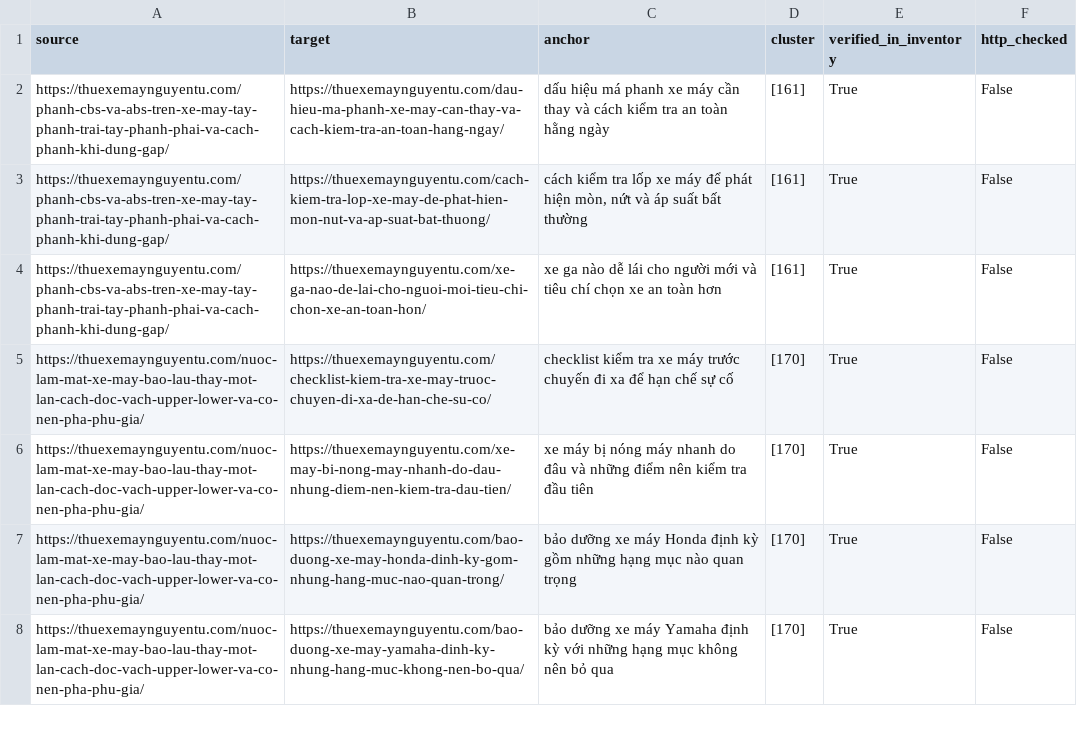
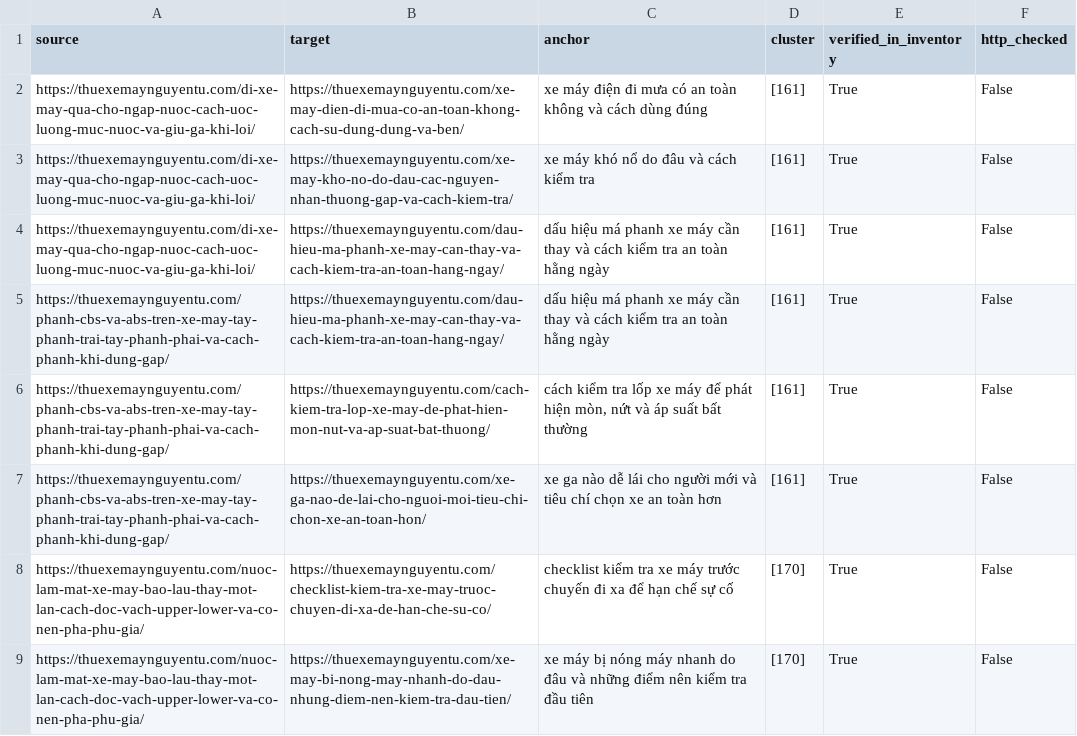
Before and after one commit to thuexemayhanoi/wp-writer, a CSV file: reports/internal-links.csv, drawn as a sheet; only a part is shown; the shorter side is filled out with more unchanged rows.

```diff
--- a/reports/internal-links.csv
+++ b/reports/internal-links.csv
@@ -1,2 +1,5 @@
 source,target,anchor,cluster,verified_in_inventory,http_checked
+https://thuexemaynguyentu.com/di-xe-may-qua-cho-ngap-nuoc-cach-uoc-luong-muc-nuoc-va-giu-ga-khi-loi/,https://thuexemaynguyentu.com/xe-may-dien-di-mua-co-an-toan-khong-cach-su-dung-dung-va-ben/,xe máy điện đi mưa có an toàn không và cách dùng đúng,[161],True,False
+https://thuexemaynguyentu.com/di-xe-may-qua-cho-ngap-nuoc-cach-uoc-luong-muc-nuoc-va-giu-ga-khi-loi/,https://thuexemaynguyentu.com/xe-may-kho-no-do-dau-cac-nguyen-nhan-thuong-gap-va-cach-kiem-tra/,xe máy khó nổ do đâu và cách kiểm tra,[161],True,False
+https://thuexemaynguyentu.com/di-xe-may-qua-cho-ngap-nuoc-cach-uoc-luong-muc-nuoc-va-giu-ga-khi-loi/,https://thuexemaynguyentu.com/dau-hieu-ma-phanh-xe-may-can-thay-va-cach-kiem-tra-an-toan-hang-ngay/,dấu hiệu má phanh xe máy cần thay và cách kiểm tra an toàn hằng ngày,[161],True,False
 https://thuexemaynguyentu.com/phanh-cbs-va-abs-tren-xe-may-tay-phanh-trai-tay-phanh-phai-va-cach-phanh-khi-dung-gap/,https://thuexemaynguyentu.com/dau-hieu-ma-phanh-xe-may-can-thay-va-cach-kiem-tra-an-toan-hang-ngay/,dấu hiệu má phanh xe máy cần thay và cách kiểm tra an toàn hằng ngày,[161],True,False
```
Also changed, not shown: reports/existing-url-inventory.csv, 26 other files.
